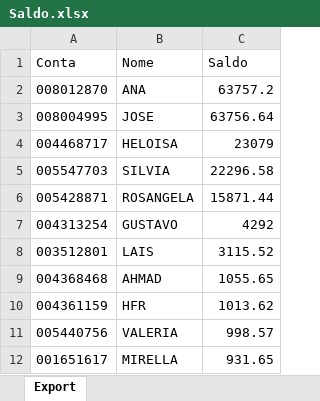
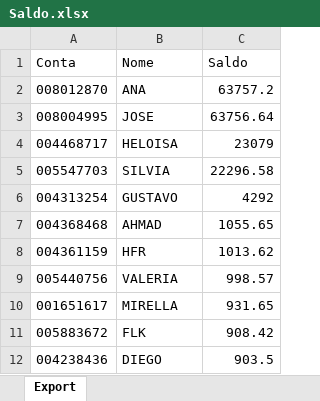
Before and after one commit to bluemetrixgit/Mesa_de_operacao, an Excel workbook: Saldo.xlsx, sheet Export, drawn as a sheet; only a part is shown; the shorter side is filled out with more unchanged rows; values as stored, in another font and other column widths than the file's, no borders; the diff names each change by its address in the sheet, - before the commit and + after, or states it on an @@ line.

Commit message:
Add files via upload

```diff
--- a/Saldo.xlsx (sheet Export)
+++ b/Saldo.xlsx (sheet Export)
-row 6: 005428871 | ROSANGELA | 15871.44
-row 8: 003512801 | LAIS | 3115.52
```
